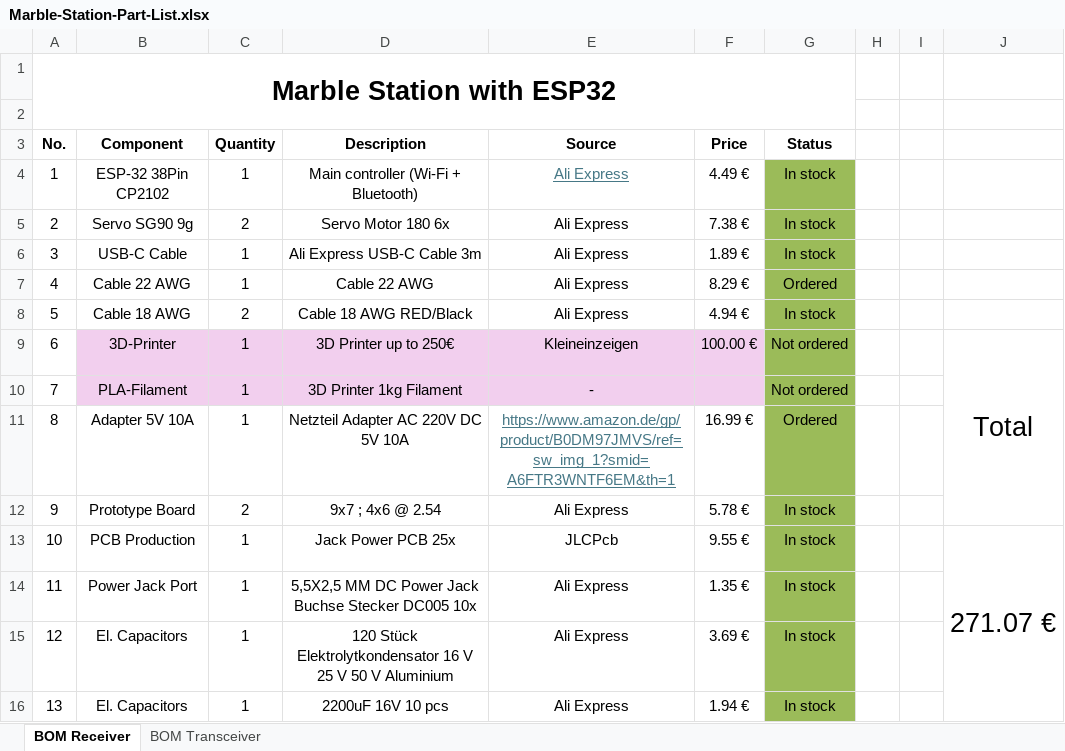
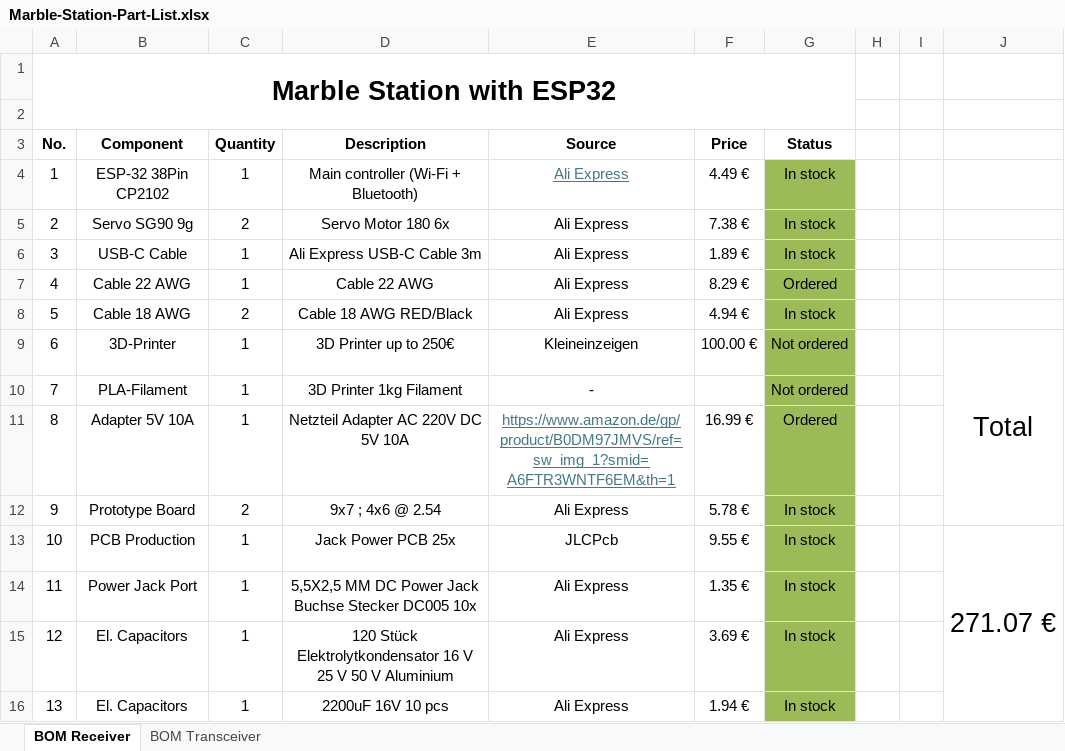
Before and after one commit to JovankaBry/Marble-Station-ESP32, an Excel workbook: parts/Marble-Station-Part-List.xlsx, sheet BOM Receiver, drawn as a sheet; only a part is shown; values as stored, in another font and other column widths than the file's, no borders; conditional formats not drawn; the diff names each change by its address in the sheet, - before the commit and + after, or states it on an @@ line.

```diff
--- a/parts/Marble-Station-Part-List.xlsx (sheet BOM Receiver)
+++ b/parts/Marble-Station-Part-List.xlsx (sheet BOM Receiver)
-B9:F10 fill: #F2CFEE
+B9:F10 fill: none
```
Also changed, not shown: sheet BOM Transceiver.
